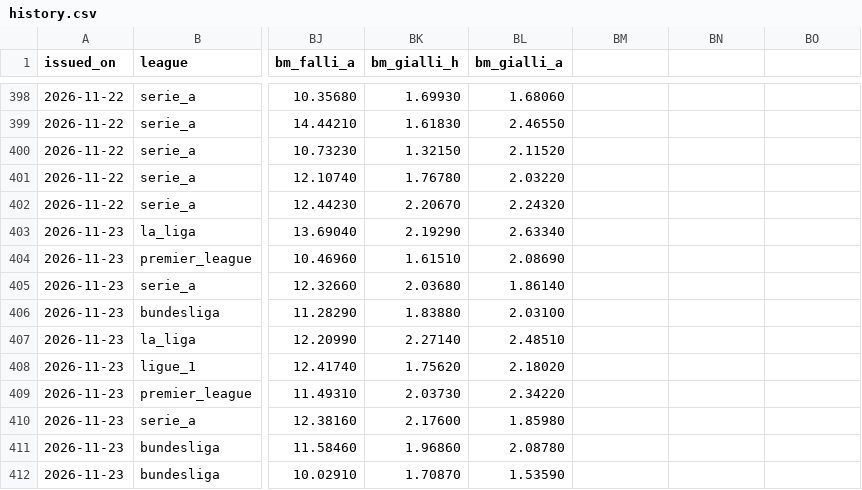
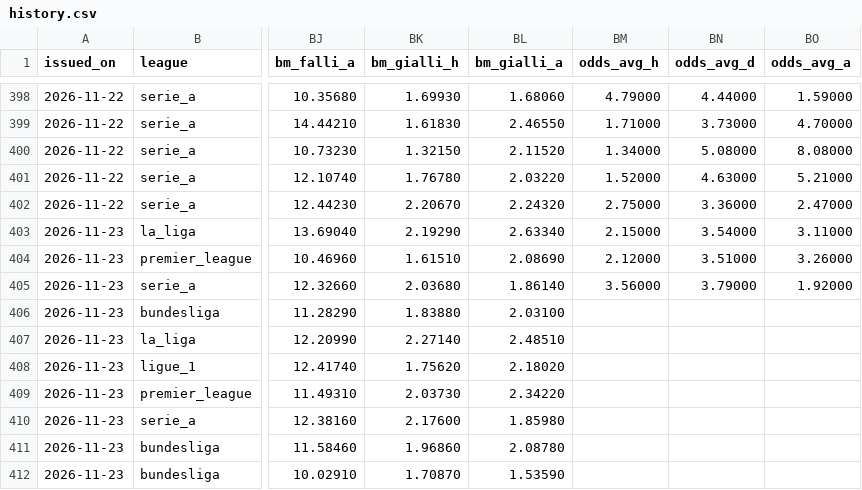
Before and after one commit to riccardogobbo01/football-predictor, a CSV file: docs/history.csv, drawn as a sheet; only a part is shown, gaps mark what is left out; the diff covers the shown part only; the diff names each change by its address in the sheet, - before the commit and + after, or states it on an @@ line.

```diff
--- a/docs/history.csv
+++ b/docs/history.csv
-BM1: (empty)
+BM1: odds_avg_h
-BN1: (empty)
+BN1: odds_avg_d
-BO1: (empty)
+BO1: odds_avg_a
-BM398 (odds_avg_h): (empty)
+BM398 (odds_avg_h): 4.79000
-BN398 (odds_avg_d): (empty)
+BN398 (odds_avg_d): 4.44000
-BO398 (odds_avg_a): (empty)
+BO398 (odds_avg_a): 1.59000
-BM399 (odds_avg_h): (empty)
+BM399 (odds_avg_h): 1.71000
-BN399 (odds_avg_d): (empty)
+BN399 (odds_avg_d): 3.73000
-BO399 (odds_avg_a): (empty)
+BO399 (odds_avg_a): 4.70000
-BM400 (odds_avg_h): (empty)
+BM400 (odds_avg_h): 1.34000
-BN400 (odds_avg_d): (empty)
+BN400 (odds_avg_d): 5.08000
-BO400 (odds_avg_a): (empty)
+BO400 (odds_avg_a): 8.08000
-BM401 (odds_avg_h): (empty)
+BM401 (odds_avg_h): 1.52000
-BN401 (odds_avg_d): (empty)
+BN401 (odds_avg_d): 4.63000
-BO401 (odds_avg_a): (empty)
+BO401 (odds_avg_a): 5.21000
-BM402 (odds_avg_h): (empty)
+BM402 (odds_avg_h): 2.75000
-BN402 (odds_avg_d): (empty)
+BN402 (odds_avg_d): 3.36000
-BO402 (odds_avg_a): (empty)
+BO402 (odds_avg_a): 2.47000
-BM403 (odds_avg_h): (empty)
+BM403 (odds_avg_h): 2.15000
-BN403 (odds_avg_d): (empty)
+BN403 (odds_avg_d): 3.54000
-BO403 (odds_avg_a): (empty)
+BO403 (odds_avg_a): 3.11000
-BM404 (odds_avg_h): (empty)
+BM404 (odds_avg_h): 2.12000
-BN404 (odds_avg_d): (empty)
+BN404 (odds_avg_d): 3.51000
-BO404 (odds_avg_a): (empty)
+BO404 (odds_avg_a): 3.26000
-BM405 (odds_avg_h): (empty)
+BM405 (odds_avg_h): 3.56000
-BN405 (odds_avg_d): (empty)
+BN405 (odds_avg_d): 3.79000
-BO405 (odds_avg_a): (empty)
+BO405 (odds_avg_a): 1.92000
```
Also changed, not shown: 120 edited cells elsewhere in this file, 5 other files.
